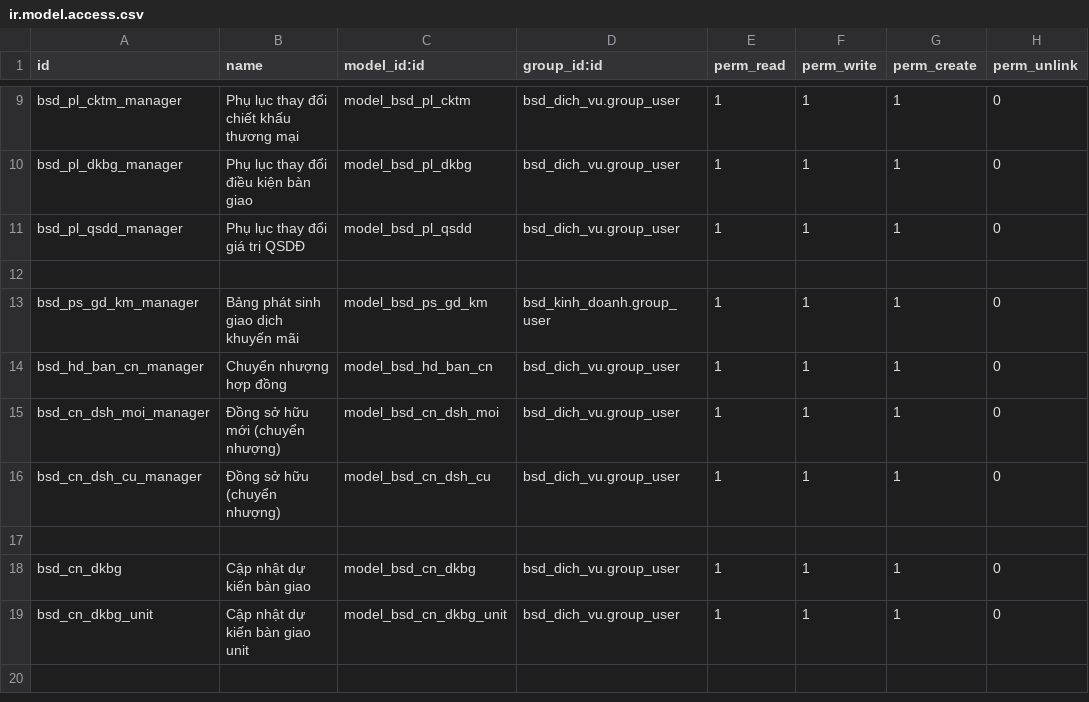
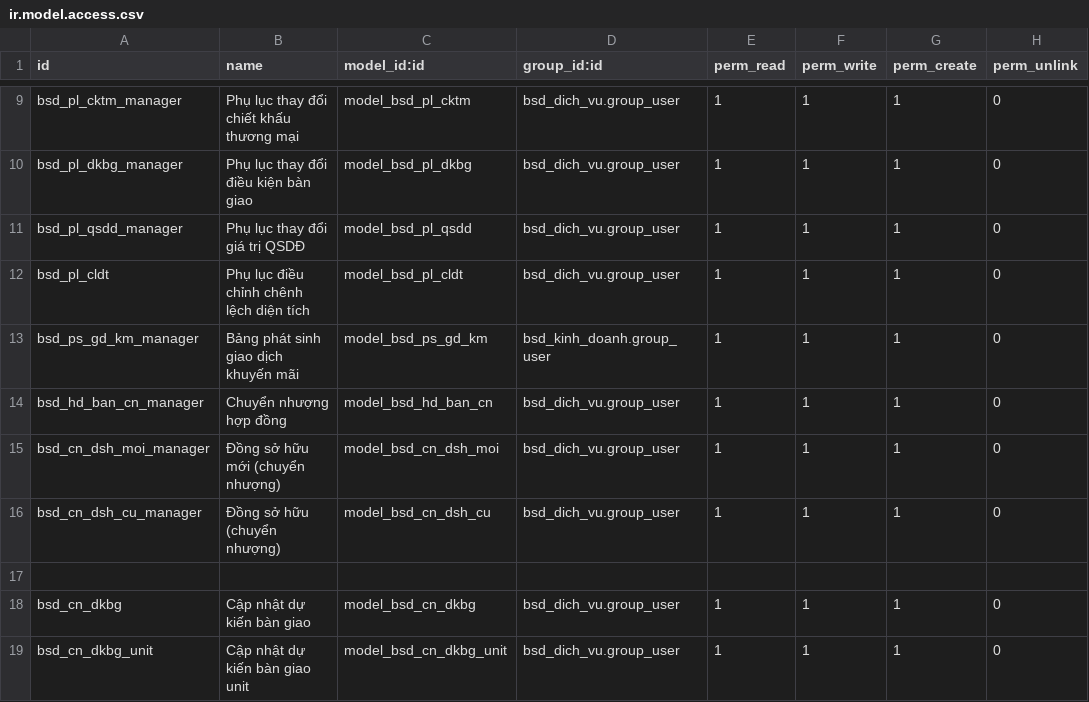
Before and after one commit to bsdinsights/realestate, a CSV file: bsd_dich_vu/security/ir.model.access.csv, drawn as a sheet; only a part is shown, gaps mark what is left out; the shorter side is filled out with more unchanged rows; the diff names each change by its address in the sheet, - before the commit and + after, or states it on an @@ line.

Commit message:
Thêm phụ lục điều chỉnh chênh lệch diện tích

```diff
--- a/bsd_dich_vu/security/ir.model.access.csv
+++ b/bsd_dich_vu/security/ir.model.access.csv
-row 12: (empty)
+row 12: bsd_pl_cldt | Phụ lục điều chỉnh chênh lệch diện tích | model_bsd_pl_cldt | bsd_dich_vu.group_user | 1 | 1 | 1 | 0
```
Also changed, not shown: 9 other files.
